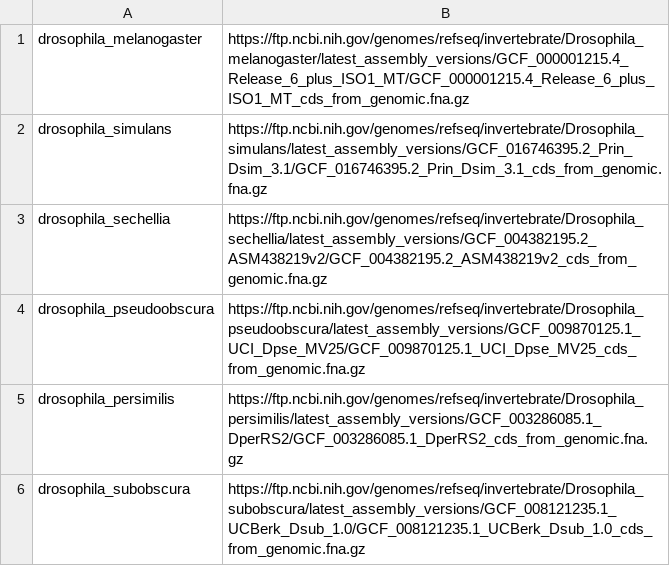
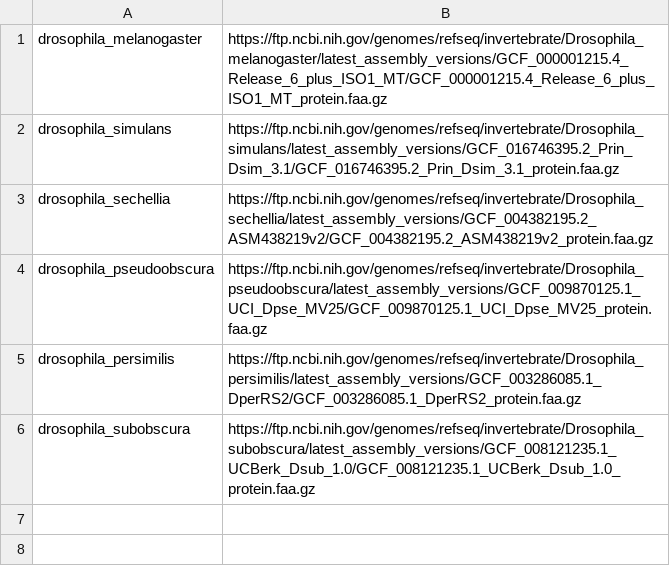
Before and after one commit to tomasMasson/wiring-molecules, a CSV file: resources/drosophila_urls.csv, drawn as a sheet.

```diff
--- a/resources/drosophila_urls.csv
+++ b/resources/drosophila_urls.csv
@@ -1,6 +1,6 @@
-drosophila_melanogaster,https://ftp.ncbi.nih.gov/genomes/refseq/invertebrate/Drosophila_melanogaster/latest_assembly_versions/GCF_000001215.4_Release_6_plus_ISO1_MT/GCF_000001215.4_Release_6_plus_ISO1_MT_cds_from_genomic.fna.gz
-drosophila_simulans,https://ftp.ncbi.nih.gov/genomes/refseq/invertebrate/Drosophila_simulans/latest_assembly_versions/GCF_016746395.2_Prin_Dsim_3.1/GCF_016746395.2_Prin_Dsim_3.1_cds_from_genomic.fna.gz
-drosophila_sechellia,https://ftp.ncbi.nih.gov/genomes/refseq/invertebrate/Drosophila_sechellia/latest_assembly_versions/GCF_004382195.2_ASM438219v2/GCF_004382195.2_ASM438219v2_cds_from_genomic.fna.gz
-drosophila_pseudoobscura,https://ftp.ncbi.nih.gov/genomes/refseq/invertebrate/Drosophila_pseudoobscura/latest_assembly_versions/GCF_009870125.1_UCI_Dpse_MV25/GCF_009870125.1_UCI_Dpse_MV25_cds_from_genomic.fna.gz
-drosophila_persimilis,https://ftp.ncbi.nih.gov/genomes/refseq/invertebrate/Drosophila_persimilis/latest_assembly_versions/GCF_003286085.1_DperRS2/GCF_003286085.1_DperRS2_cds_from_genomic.fna.gz
-drosophila_subobscura,https://ftp.ncbi.nih.gov/genomes/refseq/invertebrate/Drosophila_subobscura/latest_assembly_versions/GCF_008121235.1_UCBerk_Dsub_1.0/GCF_008121235.1_UCBerk_Dsub_1.0_cds_from_genomic.fna.gz
+drosophila_melanogaster,https://ftp.ncbi.nih.gov/genomes/refseq/invertebrate/Drosophila_melanogaster/latest_assembly_versions/GCF_000001215.4_Release_6_plus_ISO1_MT/GCF_000001215.4_Release_6_plus_ISO1_MT_protein.faa.gz
+drosophila_simulans,https://ftp.ncbi.nih.gov/genomes/refseq/invertebrate/Drosophila_simulans/latest_assembly_versions/GCF_016746395.2_Prin_Dsim_3.1/GCF_016746395.2_Prin_Dsim_3.1_protein.faa.gz
+drosophila_sechellia,https://ftp.ncbi.nih.gov/genomes/refseq/invertebrate/Drosophila_sechellia/latest_assembly_versions/GCF_004382195.2_ASM438219v2/GCF_004382195.2_ASM438219v2_protein.faa.gz
+drosophila_pseudoobscura,https://ftp.ncbi.nih.gov/genomes/refseq/invertebrate/Drosophila_pseudoobscura/latest_assembly_versions/GCF_009870125.1_UCI_Dpse_MV25/GCF_009870125.1_UCI_Dpse_MV25_protein.faa.gz
+drosophila_persimilis,https://ftp.ncbi.nih.gov/genomes/refseq/invertebrate/Drosophila_persimilis/latest_assembly_versions/GCF_003286085.1_DperRS2/GCF_003286085.1_DperRS2_protein.faa.gz
+drosophila_subobscura,https://ftp.ncbi.nih.gov/genomes/refseq/invertebrate/Drosophila_subobscura/latest_assembly_versions/GCF_008121235.1_UCBerk_Dsub_1.0/GCF_008121235.1_UCBerk_Dsub_1.0_protein.faa.gz
```
Also changed, not shown: 3 other files.
